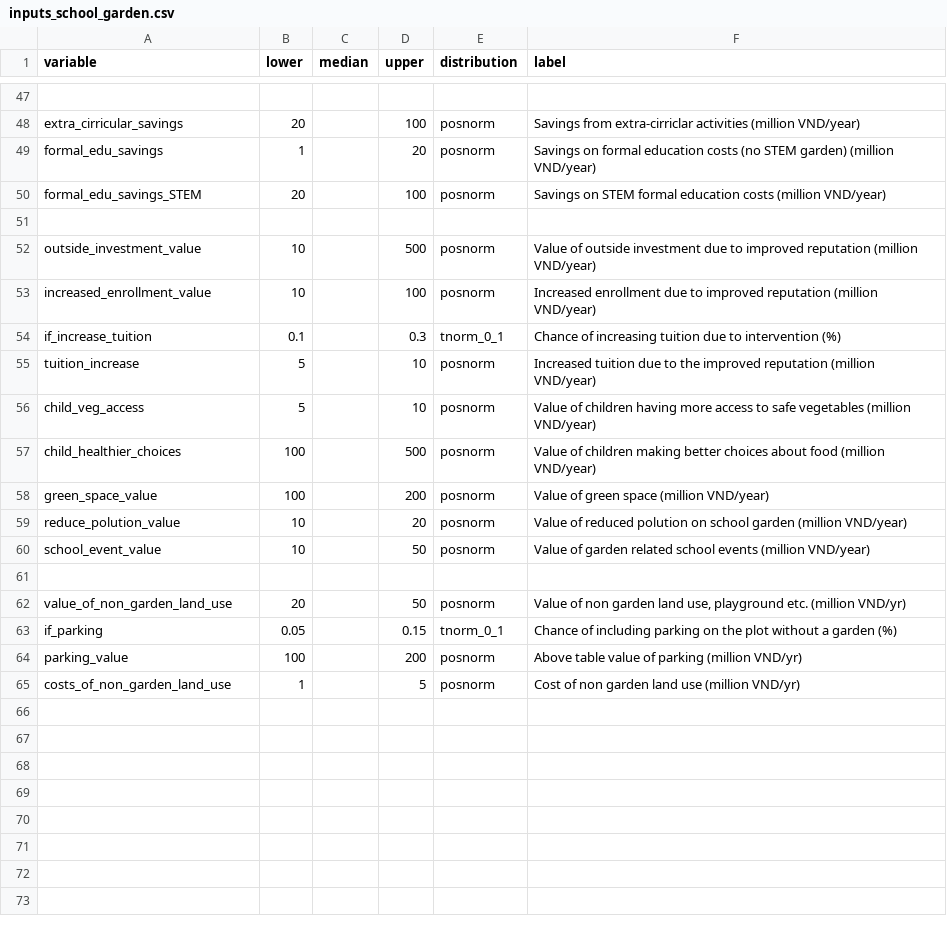
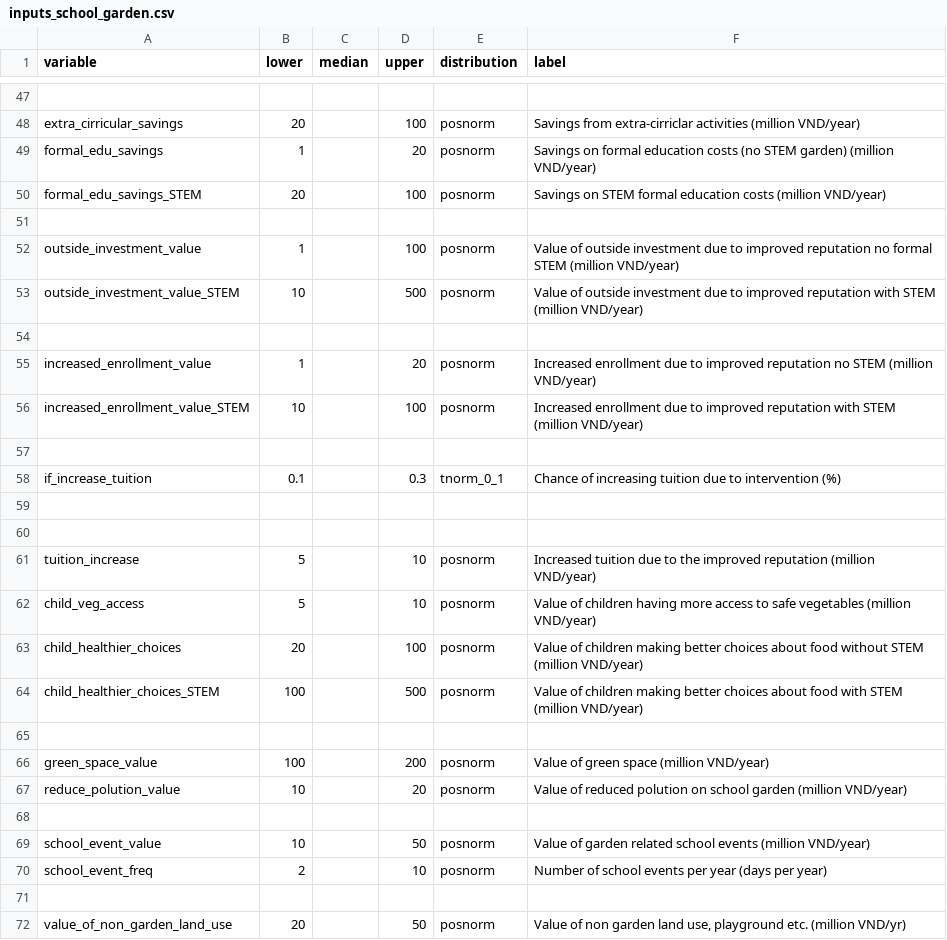
Before and after one commit to CWWhitney/nifam_codas_school_garden, a CSV file: inputs_school_garden.csv, drawn as a sheet; only a part is shown, gaps mark what is left out; the shorter side is filled out with more unchanged rows.

Commit message:
add new STEM dist
Warning: Variable: outside_investment_value	 distribution: posnorm
Calculated value of 5%-quantile: 1.77932900574854
  Target value of 5%-quantile:     1
  Calculated cumulative probability at value 1 : 0.0289226319595083
  Target  cumulative probability at value 1 : 0.05
  Mean scaled difference: 0.4215474Warning: Calculated value of 5%-quantile: 1.77932900574854
  Target value of 5%-quantile:     1
  Calculated cumulative probability at value 1 : 0.0289226319595083
  Target  cumulative probability at value 1 : 0.05
  Mean scaled difference: 0.4215474

```diff
--- a/inputs_school_garden.csv
+++ b/inputs_school_garden.csv
@@ -51,11 +51,21 @@ formal_edu_savings_STEM,20,,100,posnorm,Savings on STEM formal education costs (
 ,,,,,
-outside_investment_value,10,,500,posnorm,Value of outside investment due to improved reputation (million VND/year)
-increased_enrollment_value,10,,100,posnorm,Increased enrollment due to improved reputation (million VND/year)
+outside_investment_value,1,,100,posnorm,Value of outside investment due to improved reputation no formal STEM (million VND/year)
+outside_investment_value_STEM,10,,500,posnorm,Value of outside investment due to improved reputation with STEM (million VND/year)
+,,,,,
+increased_enrollment_value,1,,20,posnorm,Increased enrollment due to improved reputation no STEM (million VND/year)
+increased_enrollment_value_STEM,10,,100,posnorm,Increased enrollment due to improved reputation with STEM (million VND/year)
+,,,,,
 if_increase_tuition,0.1,,0.3,tnorm_0_1,Chance of increasing tuition due to intervention (%)
+,,,,,
+,,,,,
 tuition_increase,5,,10,posnorm,Increased tuition due to the improved reputation (million VND/year)
 child_veg_access,5,,10,posnorm,Value of children having more access to safe vegetables (million VND/year)
-child_healthier_choices,100,,500,posnorm,Value of children making better choices about food (million VND/year)
+child_healthier_choices,20,,100,posnorm,Value of children making better choices about food without STEM (million VND/year)
+child_healthier_choices_STEM,100,,500,posnorm,Value of children making better choices about food with STEM (million VND/year)
+,,,,,
 green_space_value,100,,200,posnorm,Value of green space (million VND/year)
 reduce_polution_value,10,,20,posnorm,Value of reduced polution on school garden (million VND/year)
+,,,,,
 school_event_value,10,,50,posnorm,Value of garden related school events (million VND/year)
+school_event_freq,2,,10,posnorm,Number of school events per year (days per year)
 ,,,,,
```
Also changed, not shown: 1 other file.
